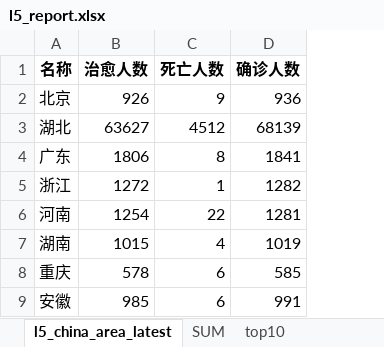
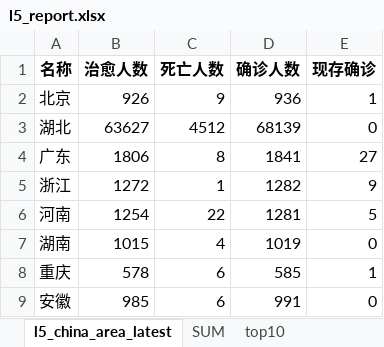
Before and after one commit to Akagilnc/python1.0, an Excel workbook: l5_report.xlsx, sheet l5_china_area_latest, drawn as a sheet; only a part is shown; values as stored, in another font and other column widths than the file's, no borders; the diff names each change by its address in the sheet, - before the commit and + after, or states it on an @@ line.

```diff
--- a/l5_report.xlsx (sheet l5_china_area_latest)
+++ b/l5_report.xlsx (sheet l5_china_area_latest)
+column E (现存确诊), rows 2-9: 1 | 0 | 27 | 9 | 5 | 0 | 1 | 0
```
Also changed, not shown: sheet top10, sheet SUM, sheet l5_oversea_area_latest, 1 other file.
